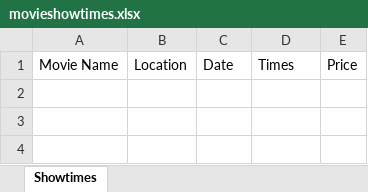
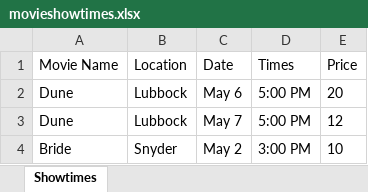
Before and after one commit to JCBailey1227/MBS-CS3365, an Excel workbook: movieshowtimes.xlsx, sheet Showtimes, drawn as a sheet; values as stored, in another font and other column widths than the file's, no borders; the diff names each change by its address in the sheet, - before the commit and + after, or states it on an @@ line.

```diff
--- a/movieshowtimes.xlsx (sheet Showtimes)
+++ b/movieshowtimes.xlsx (sheet Showtimes)
+row 2: Dune | Lubbock | May 6 | 5:00 PM | 20
+row 3: Dune | Lubbock | May 7 | 5:00 PM | 12
+row 4: Bride | Snyder | May 2 | 3:00 PM | 10
```
Also changed, not shown: movies.xlsx, users.xlsx, 16 other files.
